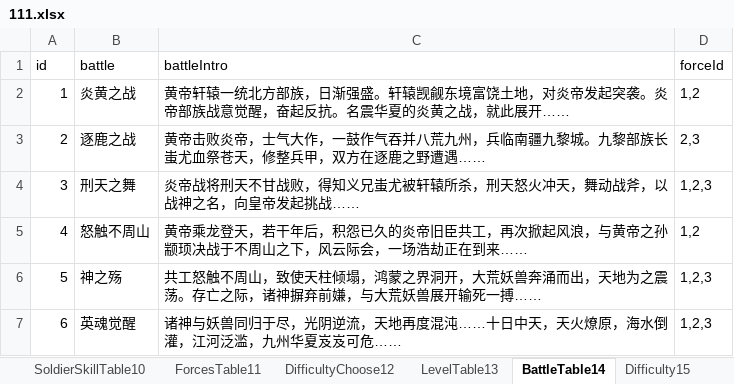
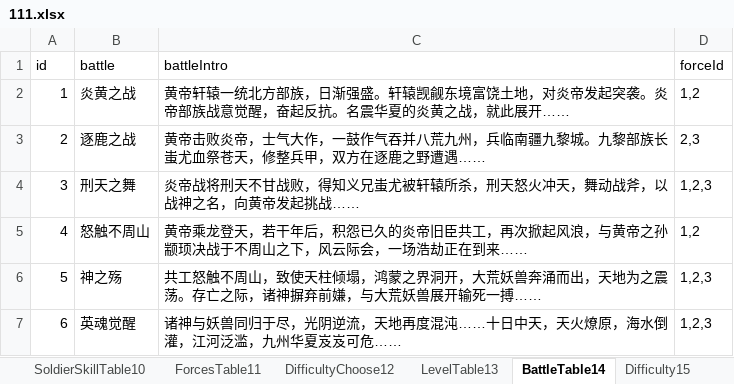
Before and after one commit to MiYanLiang/GameCommon, an Excel workbook: Conversion/AutoChangeJson/datasrc/111.xlsx, sheet BattleTable14, drawn as a sheet; values as stored, in another font and other column widths than the file's, no borders; the diff names each change by its address in the sheet, - before the commit and + after, or states it on an @@ line.

```diff
--- a/Conversion/AutoChangeJson/datasrc/111.xlsx (sheet BattleTable14)
+++ b/Conversion/AutoChangeJson/datasrc/111.xlsx (sheet BattleTable14)
-C4 (battleIntro): …之名，向皇帝发起挑…
+C4 (battleIntro): …之名，向黄帝发起挑…
```
Also changed, not shown: sheet DifficultyChoose12.
